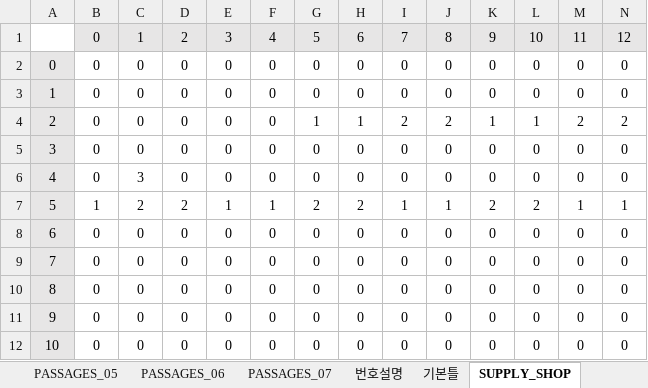
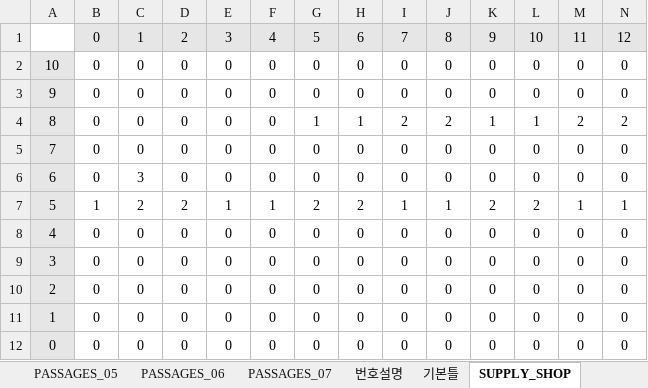
Before and after one commit to deokdory/METAL-SLUG-RogueLike, an Excel workbook: _Resources/_MapData/mapMaker_2.xlsx, sheet SUPPLY_SHOP, drawn as a sheet; only a part is shown; values as stored, in another font and other column widths than the file's, no borders; conditional formats not drawn; removed rows and columns are numbered as before the commit, all else as after; rows hold the shown columns only; the diff names each change by its address in the sheet, - before the commit and + after, or states it on an @@ line.

```diff
--- a/_Resources/_MapData/mapMaker_2.xlsx (sheet SUPPLY_SHOP)
+++ b/_Resources/_MapData/mapMaker_2.xlsx (sheet SUPPLY_SHOP)
-A2: 0
+A2: 10
-A3: 1
+A3: 9
-A4: 2
+A4: 8
+row 5: 7 | 0 | 0 | 0 | 0 | 0 | 0 | 0 | 0 | 0 | 0 | 0 | 0 | 0
+row 6: 6 | 0 | 3 | 0 | 0 | 0 | 0 | 0 | 0 | 0 | 0 | 0 | 0 | 0
+row 8: 4 | 0 | 0 | 0 | 0 | 0 | 0 | 0 | 0 | 0 | 0 | 0 | 0 | 0
-row 6: 4 | 0 | 3 | 0 | 0 | 0 | 0 | 0 | 0 | 0 | 0 | 0 | 0 | 0
-A10: 6
+A10: 2
-A11: 7
+A11: 1
-A12: 8
+A12: 0
-row 11: 9 | 0 | 0 | 0 | 0 | 0 | 0 | 0 | 0 | 0 | 0 | 0 | 0 | 0
-row 12: 10 | 0 | 0 | 0 | 0 | 0 | 0 | 0 | 0 | 0 | 0 | 0 | 0 | 0
```
Also changed, not shown: sheet SECTOR_01 (5), sheet SECTOR_01 (6), sheet SECTOR_01 (4), sheet SECTOR_01 (3), sheet SECTOR_01 (2), sheet PASSAGES_07, 7 more sheets, 47 other files.
